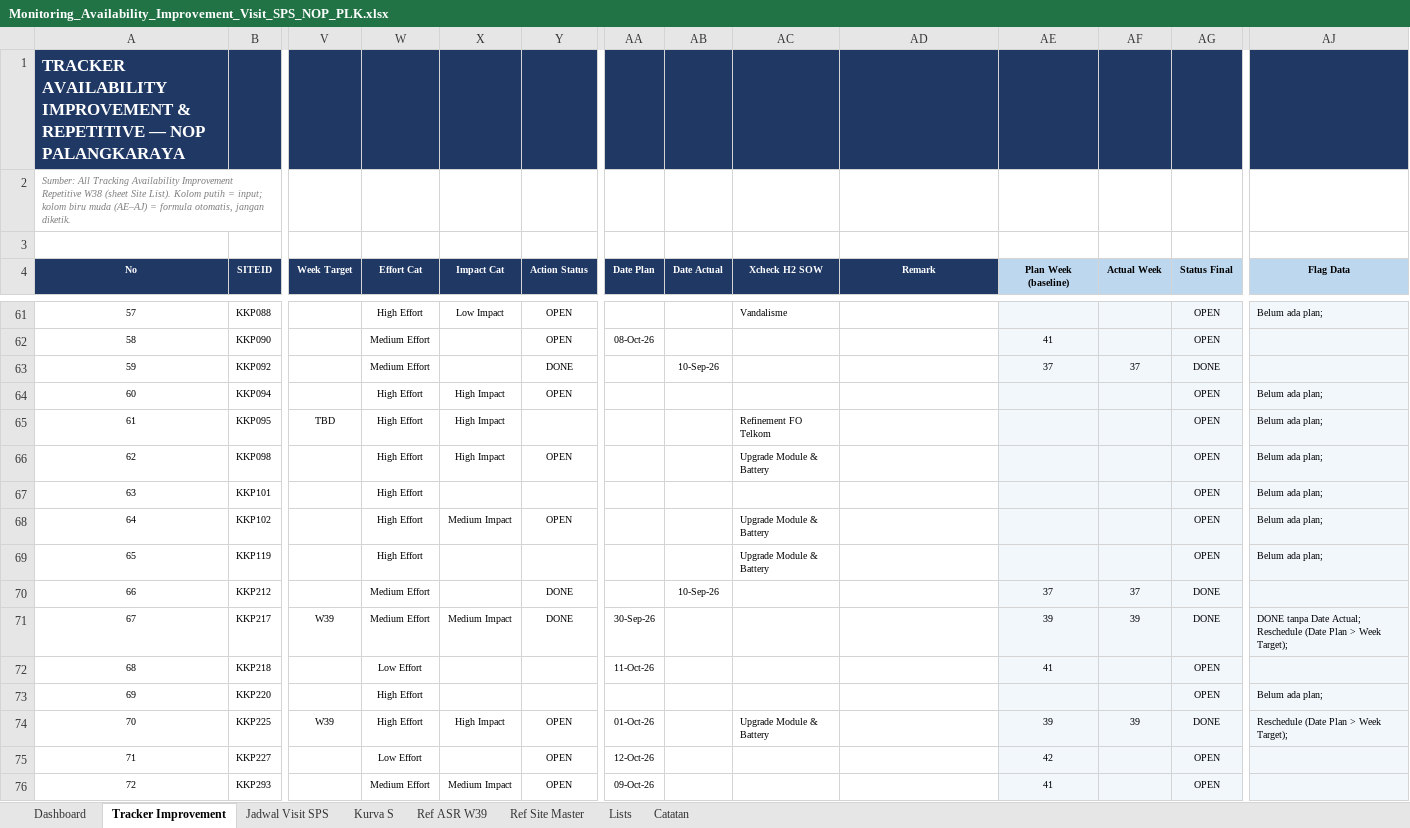
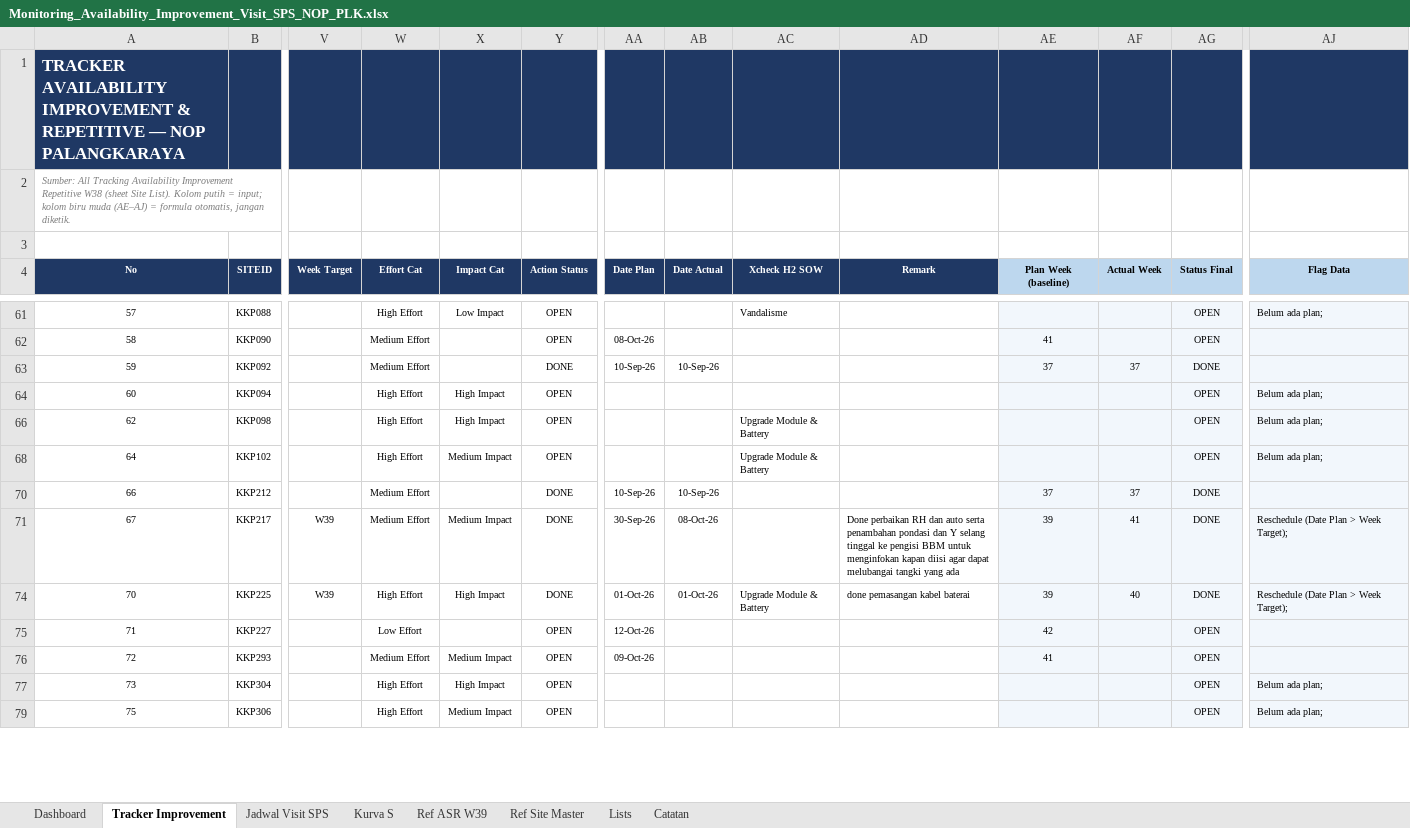
Before and after one commit to oktapradika57-maker/SiDATA, an Excel workbook: Monitoring_Availability_Improvement_Visit_SPS_NOP_PLK.xlsx, sheet Tracker Improvement, drawn as a sheet; only a part is shown, gaps mark what is left out; the shorter side is filled out with more unchanged rows; values as stored, in another font and other column widths than the file's, no borders; conditional formats not drawn; rows hold the shown columns only; the diff covers the shown part only; the diff names each change by its address in the sheet, - before the commit and + after, or states it on an @@ line.

```diff
--- a/Monitoring_Availability_Improvement_Visit_SPS_NOP_PLK.xlsx (sheet Tracker Improvement)
+++ b/Monitoring_Availability_Improvement_Visit_SPS_NOP_PLK.xlsx (sheet Tracker Improvement)
-AA63 (Date Plan): (empty)
+AA63 (Date Plan): 10-Sep-26
@@ row 65 hidden: 61 | KKP095 | TBD | High Effort | High Impact |  |  |  | Refinement FO Telkom |  |  |  | OPEN | Belum ada plan; @@
@@ row 67 hidden: 63 | KKP101 |  | High Effort |  |  |  |  |  |  |  |  | OPEN | Belum ada plan; @@
@@ row 69 hidden: 65 | KKP119 |  | High Effort |  |  |  |  | Upgrade Module & Battery |  |  |  | OPEN | Belum ada plan; @@
-AA70 (Date Plan): (empty)
+AA70 (Date Plan): 10-Sep-26
-AB71 (Date Actual): (empty)
+AB71 (Date Actual): 08-Oct-26
-AD71 (Remark): (empty)
+AD71 (Remark): Done perbaikan RH dan auto serta penambahan pondasi dan Y selang tinggal ke pengisi BBM untuk menginfokan kapan diisi agar dapat melubangai tangki yang ada
-AF71 (Actual Week): 39
+AF71 (Actual Week): 41
-AJ71 (Flag Data): DONE tanpa Date Actual; Reschedule (Date…
+AJ71 (Flag Data): Reschedule (Date…
@@ row 72 hidden: 68 | KKP218 |  | Low Effort |  |  | 11-Oct-26 |  |  |  | 41 |  | OPEN @@
@@ row 73 hidden: 69 | KKP220 |  | High Effort |  |  |  |  |  |  |  |  | OPEN | Belum ada plan; @@
-Y74 (Action Status): OPEN
+Y74 (Action Status): DONE
-AB74 (Date Actual): (empty)
+AB74 (Date Actual): 01-Oct-26
-AD74 (Remark): (empty)
+AD74 (Remark): done pemasangan kabel baterai
-AF74 (Actual Week): 39
+AF74 (Actual Week): 40
```
Also changed, not shown: 2 removed rows, 61 hidden or unhidden rows and 196 edited cells elsewhere in this sheet, sheet Jadwal Visit SPS, sheet Dashboard, sheet Kurva S, formulas that keep their value, hidden cells, charts or pictures.
